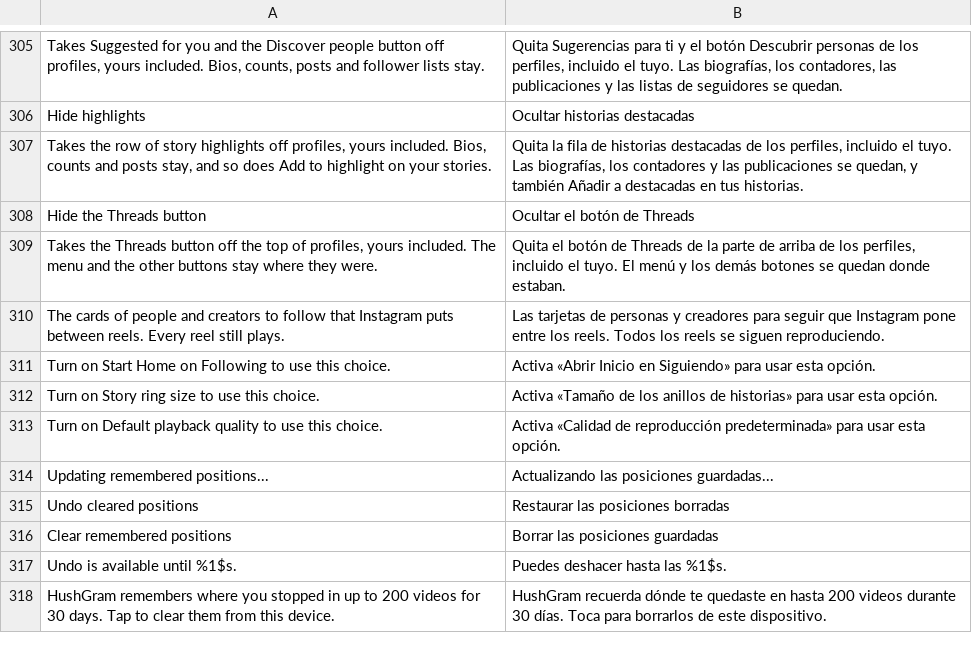
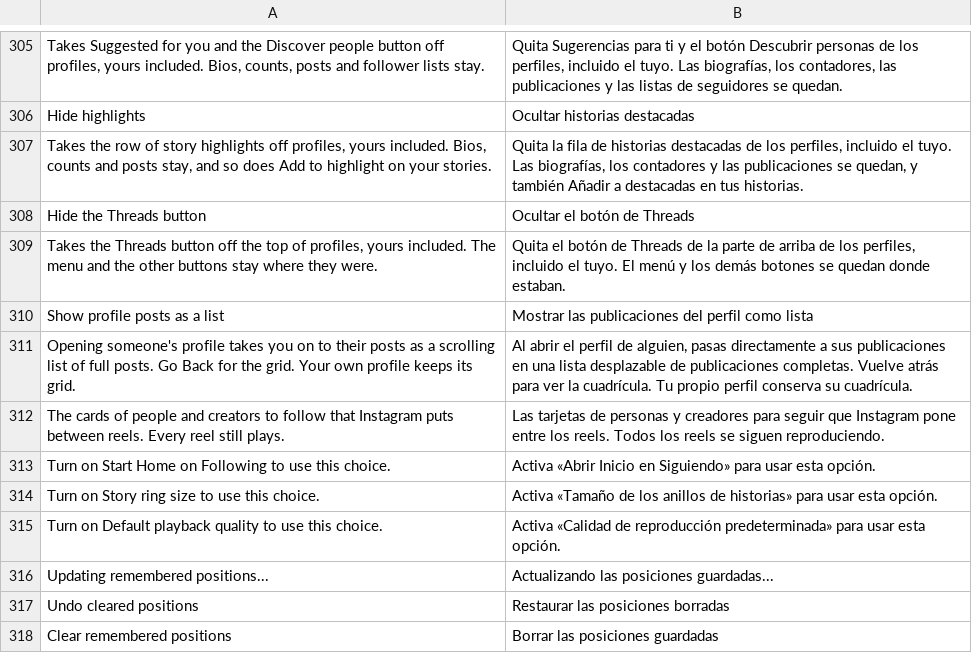
Before and after one commit to SysAdminDoc/HushGram, a TSV file: extensions/shared/library/src/main/l10n/es.tsv, drawn as a sheet; only a part is shown, gaps mark what is left out; the shorter side is filled out with more unchanged rows; the diff names each change by its address in the sheet, - before the commit and + after, or states it on an @@ line.

Commit message:
feat(profile): open profile posts as a list, with the grid one Back away
New patch, Profile posts as a list, under Profiles and in the default
selection with its switch off. 450 has no list layout for the profile
grid (User.profile_grid_display_type is only DEFAULT or EMPTY), so a
layout manager change could only give bigger thumbnails. Opening the
first post in Instagram's own contextual feed gives full posts and
keeps Back to the grid, so that's the route taken.

The hook is one invoke-static first in ProfileMediaTabFragment.onResume
(kept name, kept framework method), handing the tab to
PostsList.resumed. With the switch on, a posts tab whose arguments say
profile_media_grid and not is_self_profile gets a mark in its own
arguments (saved and restored with the tab, so Back, tab switches and
recreation don't reopen it), then the extension waits up to 5 s for the
grid's first IgMultiImageButton cell to show and runs its click
listener, the same path a tap takes (073t.onClick into FWU on
385611438). Tagged, reels, fan club and your own profile keep the grid.

Fails open on the switch, Pause, unready settings, a missing member,
the tab leaving before posts load, and anything thrown. The patch
proves on all seven 450 builds the tab's onResume, its tab and self
argument keys, its public recyclerView field, the Fragment
getArguments and isResumed it calls, the controller's
profile_media_grid name and the grid cell class.

```diff
--- a/extensions/shared/library/src/main/l10n/es.tsv
+++ b/extensions/shared/library/src/main/l10n/es.tsv
+row 310: Show profile posts as a list | Mostrar las publicaciones del perfil como lista
+row 311: Opening someone's profile takes you on to their posts as a scrolling list of full posts. Go Back for the grid. Your own profile keeps its grid. | Al abrir el perfil de alguien, pasas directamente a sus publicaciones en una lista desplazable de publicaciones completas. Vuelve atrás para ver la cuadrícula. Tu propio perfil conserva su cuadrícula.
```
Also changed, not shown: extensions/shared/library/src/main/l10n/de.tsv, extensions/shared/library/src/main/l10n/in.tsv, 26 other files.
